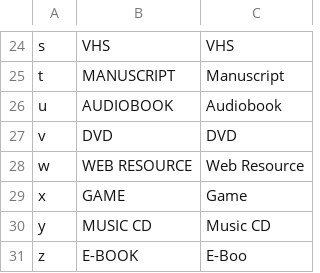
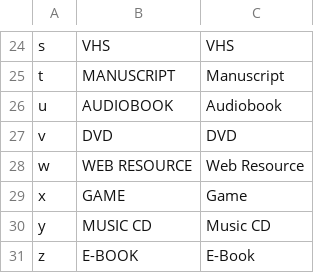
Before and after one commit to NYPL/nypl-core, a CSV file: vocabularies/csv/formats.csv, drawn as a sheet; only a part is shown, gaps mark what is left out.

Commit message:
fix e book

```diff
--- a/vocabularies/csv/formats.csv
+++ b/vocabularies/csv/formats.csv
@@ -30,2 +30,2 @@ x,GAME,Game
 y,MUSIC CD,Music CD
-z,E-BOOK,E-Boo
+z,E-BOOK,E-Book
```
Also changed, not shown: 1 other file.
